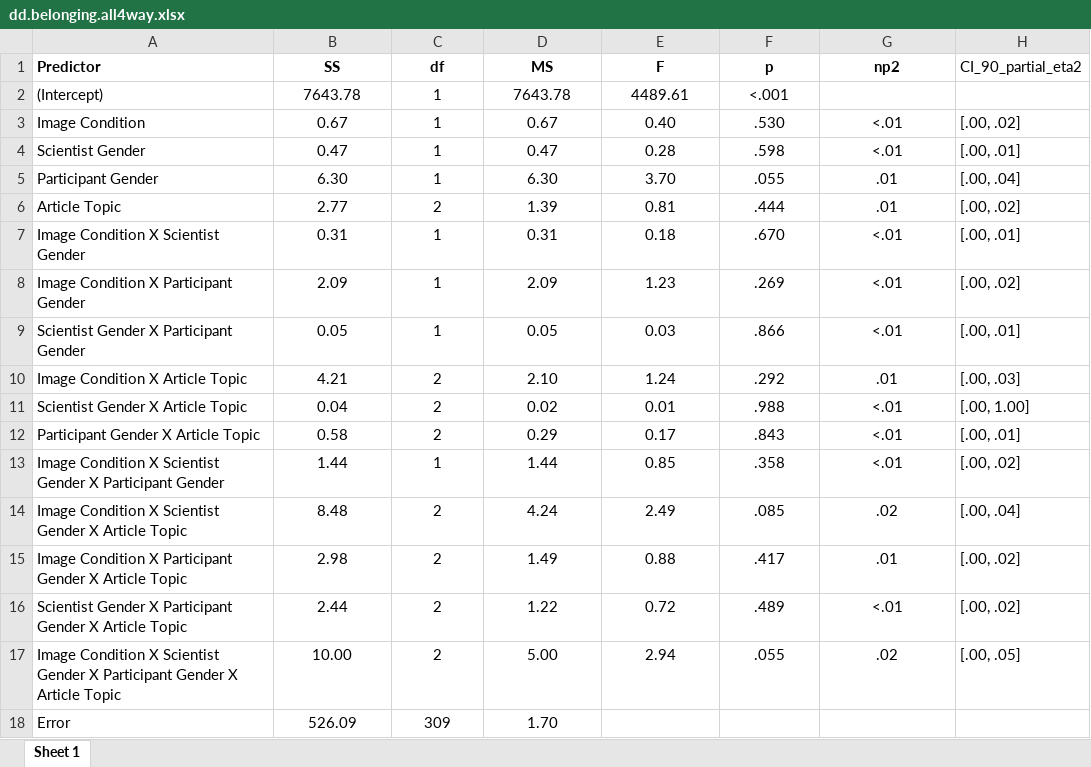
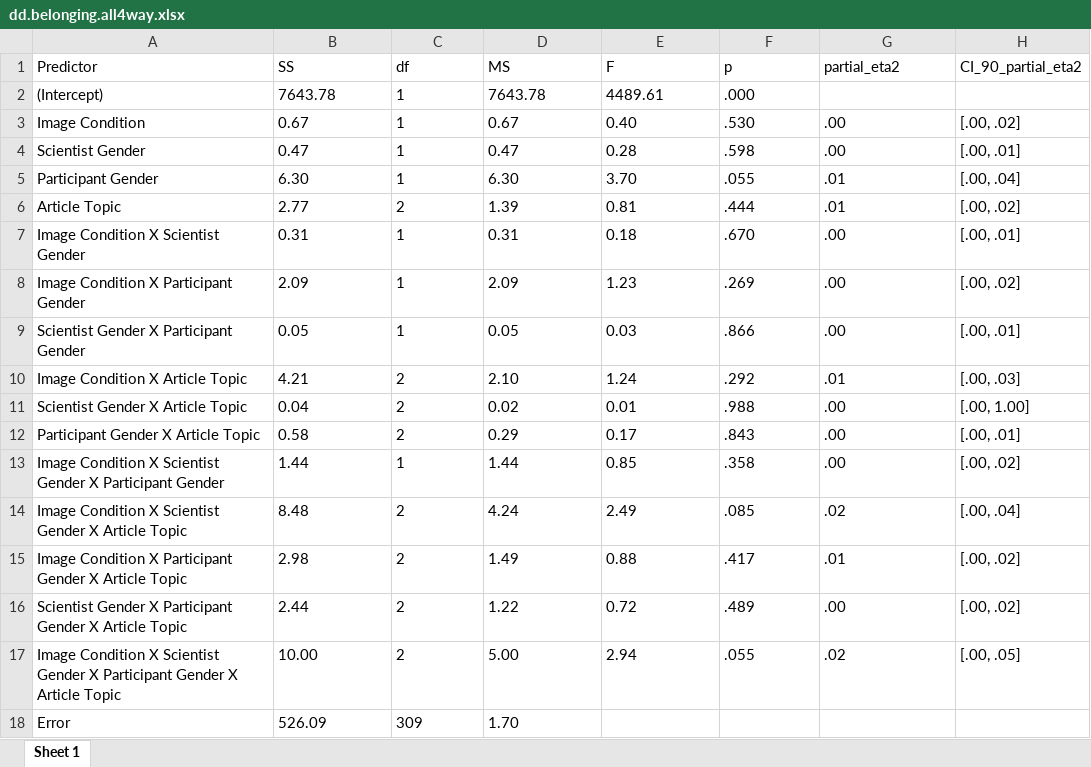
Before and after one commit to silverer/Seeing-is-Believing, an Excel workbook: output/dd.belonging.all4way.xlsx, sheet Sheet 1, drawn as a sheet; values as stored, in another font and other column widths than the file's, no borders; the diff names each change by its address in the sheet, - before the commit and + after, or states it on an @@ line.

```diff
--- a/output/dd.belonging.all4way.xlsx (sheet Sheet 1)
+++ b/output/dd.belonging.all4way.xlsx (sheet Sheet 1)
-A1:G1 bold: on
+A1:G1 bold: off
-B1:G1 alignment: center
+B1:G1 alignment: left
-G1: np2
+G1: partial_eta2
-B2:F2 alignment: center
+B2:F2 alignment: left
-F2 (p): <.001
+F2 (p): .000
-B3:G17 alignment: center
+B3:G17 alignment: left
-G3:G4 (partial_eta2): <.01
+G3:G4 (partial_eta2): .00
-G7:G9 (partial_eta2): <.01
+G7:G9 (partial_eta2): .00
-G11:G13 (partial_eta2): <.01
+G11:G13 (partial_eta2): .00
-G16 (partial_eta2): <.01
+G16 (partial_eta2): .00
-B18:D18 alignment: center
+B18:D18 alignment: left
```
Also changed, not shown: output/dd.id.all4way.xlsx, output/interest.all4way.xlsx, 3 other files.
